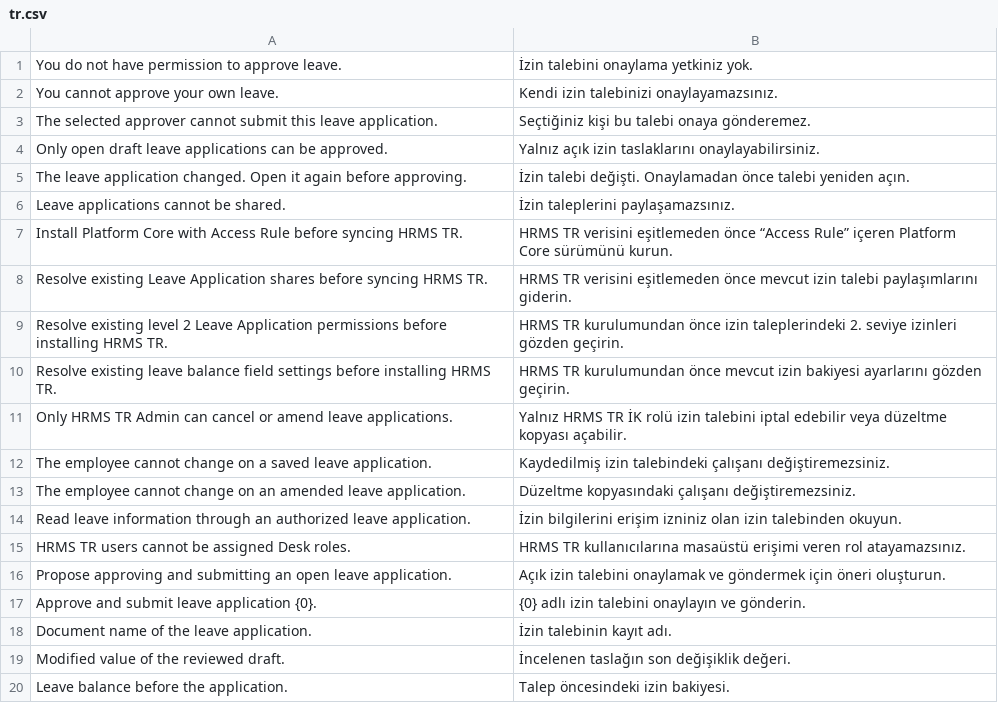
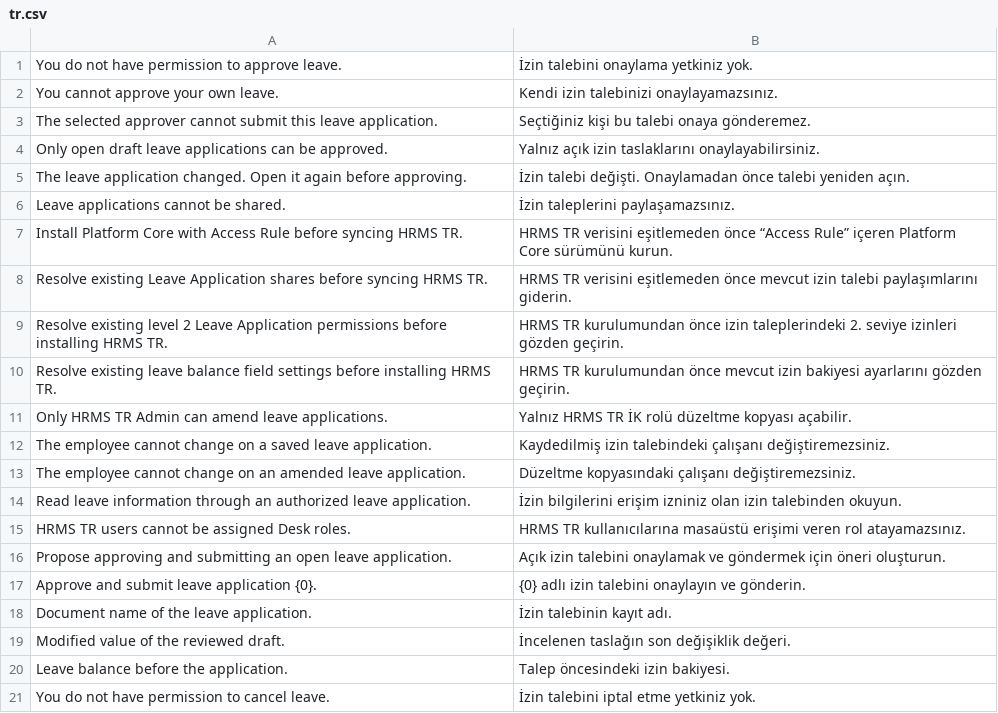
Before and after one commit to karacaismail/frappesetup, a CSV file: backend/apps/hrms_tr/hrms_tr/translations/tr.csv, drawn as a sheet; removed rows and columns are numbered as before the commit, all else as after; the diff names each change by its address in the sheet, - before the commit and + after, or states it on an @@ line.

Commit message:
Yönetici izinlerini geri ver ve eski izin yollarını kapat

```diff
--- a/backend/apps/hrms_tr/hrms_tr/translations/tr.csv
+++ b/backend/apps/hrms_tr/hrms_tr/translations/tr.csv
-row 11: Only HRMS TR Admin can cancel or amend leave applications. | Yalnız HRMS TR İK rolü izin talebini iptal edebilir veya düzeltme kopyası açabilir.
+row 11: Only HRMS TR Admin can amend leave applications. | Yalnız HRMS TR İK rolü düzeltme kopyası açabilir.
+row 21: You do not have permission to cancel leave. | İzin talebini iptal etme yetkiniz yok.
```
Also changed, not shown: 15 other files.
